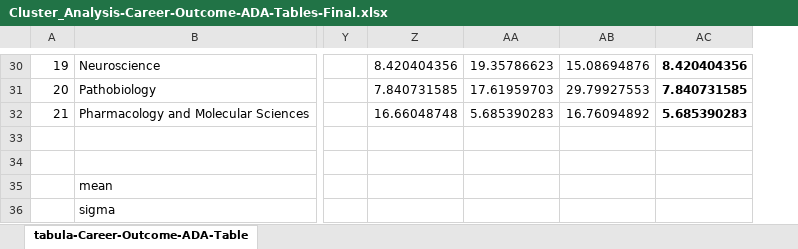
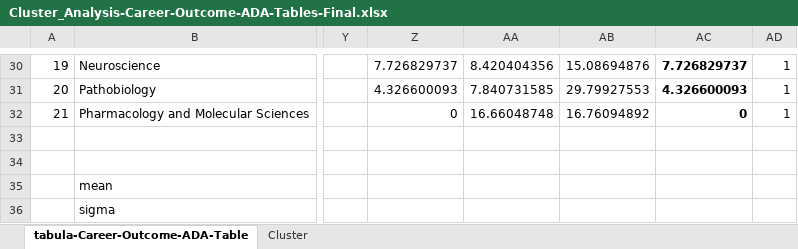
Before and after one commit to danielhong3/ClusterAnalysisOfJHUGraduatesRightOutOfCollege, an Excel workbook: Cluster_Analysis-Career-Outcome-ADA-Tables-Final.xlsx, sheet tabula-Career-Outcome-ADA-Table, drawn as a sheet; only a part is shown, gaps mark what is left out; values as stored, in another font and other column widths than the file's, no borders; removed rows and columns are numbered as before the commit, all else as after; the diff covers the shown part only; the diff names each change by its address in the sheet, - before the commit and + after, or states it on an @@ line.

```diff
--- a/Cluster_Analysis-Career-Outcome-ADA-Tables-Final.xlsx (sheet tabula-Career-Outcome-ADA-Table)
+++ b/Cluster_Analysis-Career-Outcome-ADA-Tables-Final.xlsx (sheet tabula-Career-Outcome-ADA-Table)
+sheet tab: Cluster
+column Z, rows 30-32: 7.726829737 | 4.326600093 | 0
-column AA, rows 30-32: 19.35786623 | 17.61959703 | 5.685390283
+column AD, rows 30-32: all 1
-AC30: 8.420404356
+AC30: 7.726829737
-AC31: 7.840731585
+AC31: 4.326600093
-AC32: 5.685390283
+AC32: 0
```
Also changed, not shown: 1 added row, 1 removed row, 25 edited cells and cell formats elsewhere in this sheet, formulas that keep their value.
